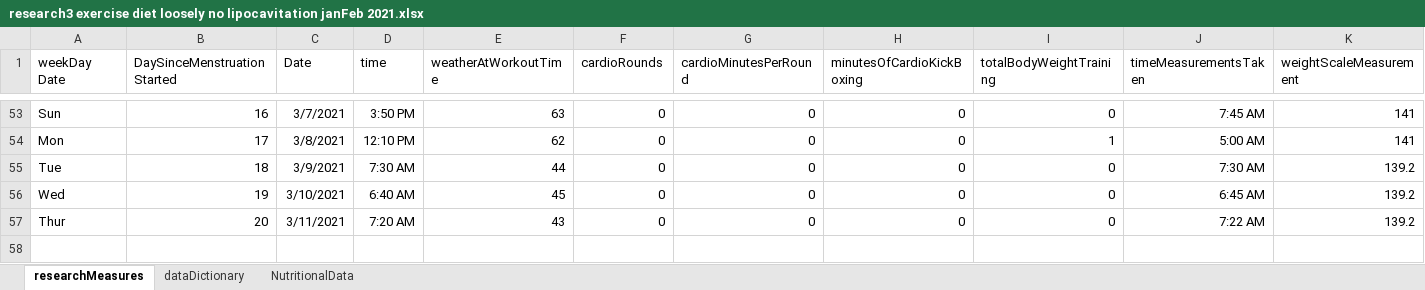
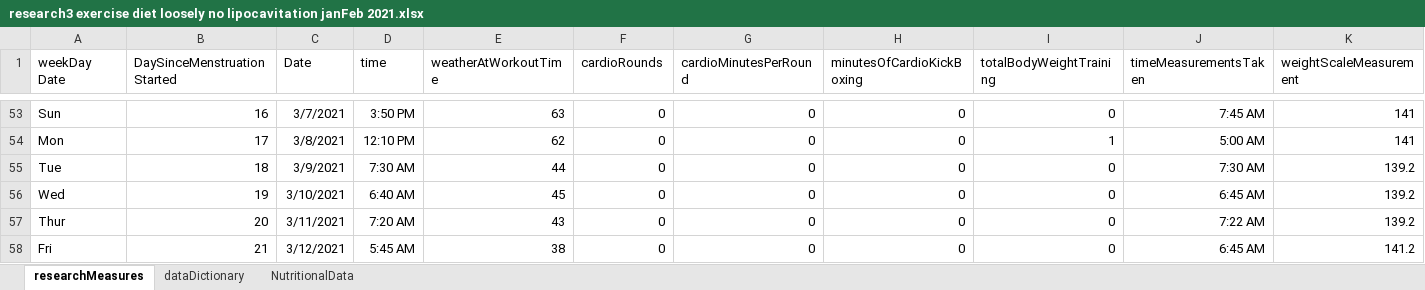
Before and after one commit to JanJanJan2018/lipocavitation-dieting-exercise-21-day-research, an Excel workbook: research3 exercise diet loosely no lipocavitation janFeb 2021.xlsx, sheet researchMeasures, drawn as a sheet; only a part is shown, gaps mark what is left out; values as stored, in another font and other column widths than the file's, no borders; 1 other sheet too large or unreadable and not compared; rows hold the shown columns only; the diff names each change by its address in the sheet, - before the commit and + after, or states it on an @@ line.

```diff
--- a/research3 exercise diet loosely no lipocavitation janFeb 2021.xlsx (sheet researchMeasures)
+++ b/research3 exercise diet loosely no lipocavitation janFeb 2021.xlsx (sheet researchMeasures)
+row 58: Fri | 21 | 3/12/2021 | 5:45 AM | 38 | 0 | 0 | 0 | 0 | 6:45 AM | 141.2
```
Also changed, not shown: 10 other files.
